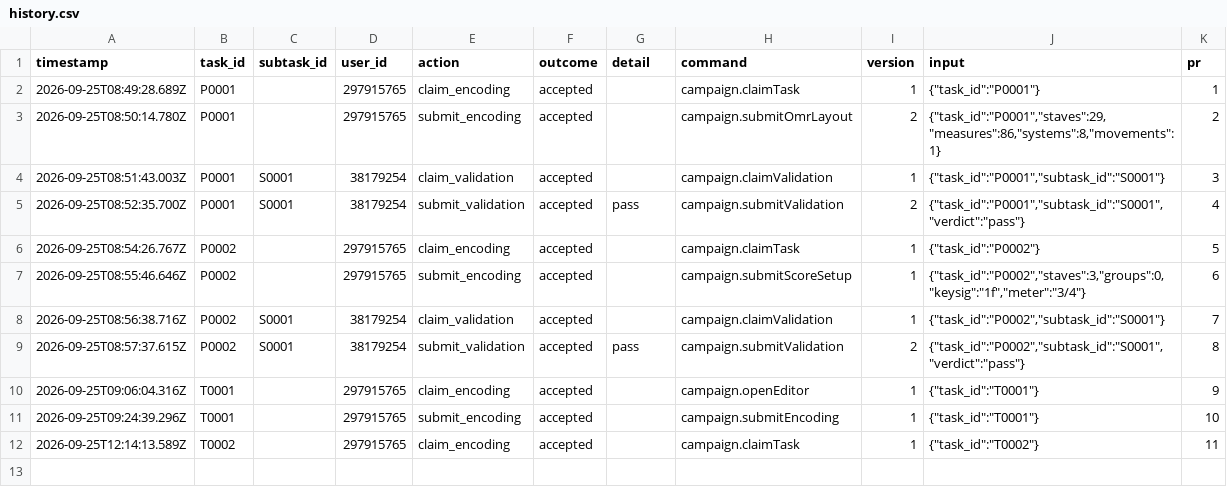
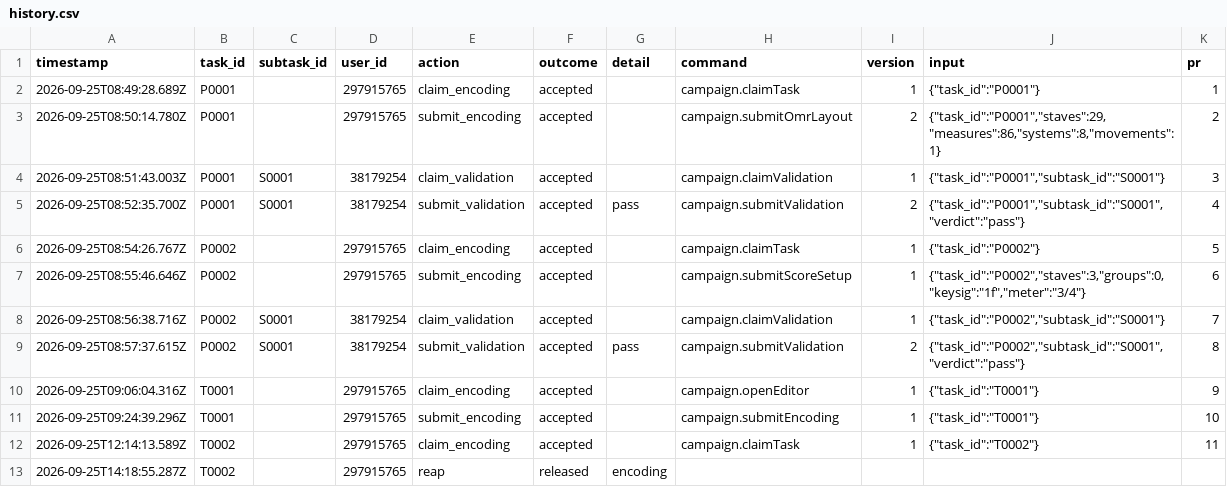
Before and after one commit to ohwjdev/test-20260925-1, a CSV file: tracking/history.csv, drawn as a sheet.

```diff
--- a/tracking/history.csv
+++ b/tracking/history.csv
@@ -12 +12,2 @@ timestamp,task_id,subtask_id,user_id,action,outcome,detail,command,version,input
 2026-09-25T12:14:13.589Z,T0002,,297915765,claim_encoding,accepted,,campaign.claimTask,1,"{""task_id"":""T0002""}",11
+2026-09-25T14:18:55.287Z,T0002,,297915765,reap,released,encoding,,,,
```
Also changed, not shown: 1 other file.
